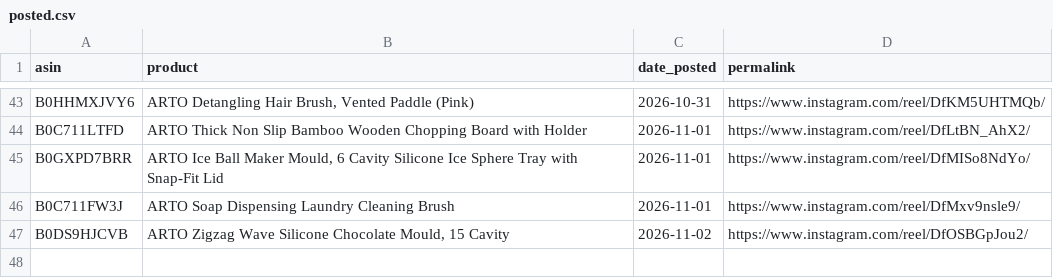
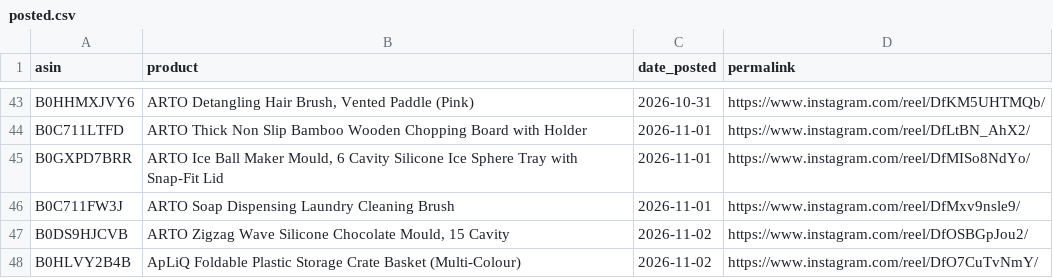
Before and after one commit to pissatower-art/veehainc-links, a CSV file: posted.csv, drawn as a sheet; only a part is shown, gaps mark what is left out.

```diff
--- a/posted.csv
+++ b/posted.csv
@@ -47 +47,2 @@ B0C711FW3J,ARTO Soap Dispensing Laundry Cleaning Brush,2026-11-01,https://www.in
 B0DS9HJCVB,"ARTO Zigzag Wave Silicone Chocolate Mould, 15 Cavity",2026-11-02,https://www.instagram.com/reel/DfOSBGpJou2/
+B0HLVY2B4B,ApLiQ Foldable Plastic Storage Crate Basket (Multi-Colour),2026-11-02,https://www.instagram.com/reel/DfO7CuTvNmY/
```
Also changed, not shown: 1 other file.
